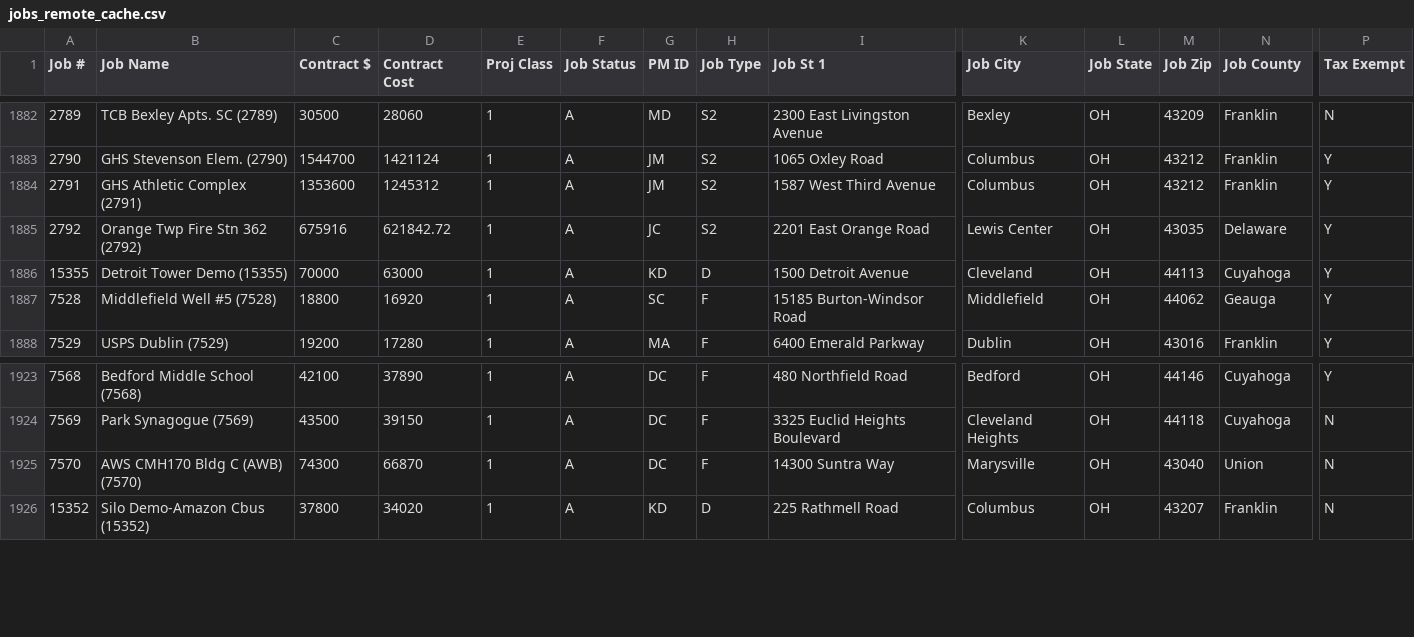
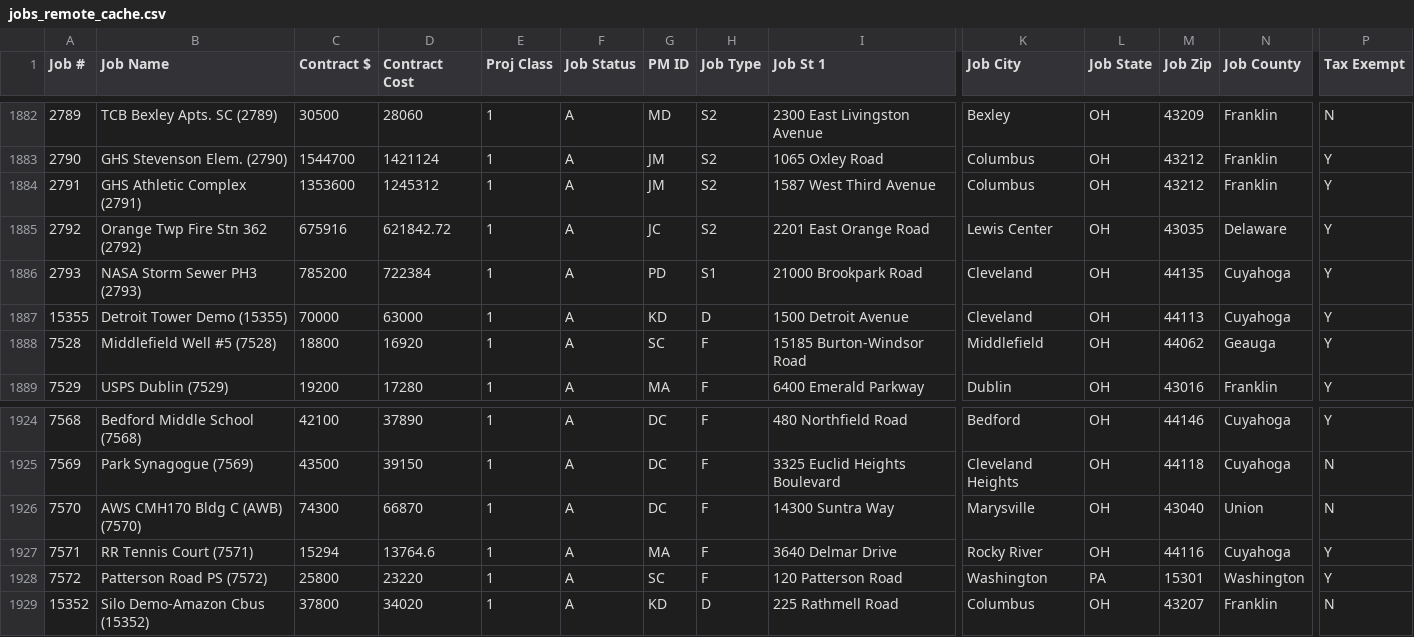
Before and after one commit to Pranava-mre/McCraken-Ticket-System, a CSV file: data/jobs_remote_cache.csv, drawn as a sheet; only a part is shown, gaps mark what is left out; rows hold the shown columns only; the diff names each change by its address in the sheet, - before the commit and + after, or states it on an @@ line.

```diff
--- a/data/jobs_remote_cache.csv
+++ b/data/jobs_remote_cache.csv
+row 1886: 2793 | NASA Storm Sewer PH3 (2793) | 785200 | 722384 | 1 | A | PD | S1 | 21000 Brookpark Road | Cleveland | OH | 44135 | Cuyahoga | Y
+row 1927: 7571 | RR Tennis Court (7571) | 15294 | 13764.6 | 1 | A | MA | F | 3640 Delmar Drive | Rocky River | OH | 44116 | Cuyahoga | Y
+row 1928: 7572 | Patterson Road PS (7572) | 25800 | 23220 | 1 | A | SC | F | 120 Patterson Road | Washington | PA | 15301 | Washington | Y
```
Also changed, not shown: 17 other files.
